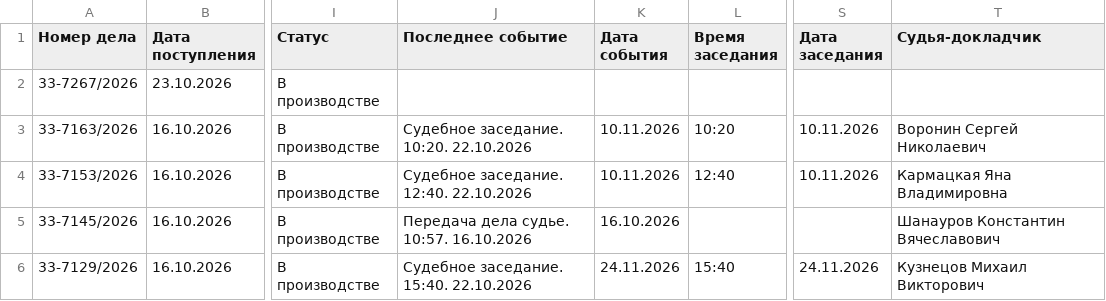
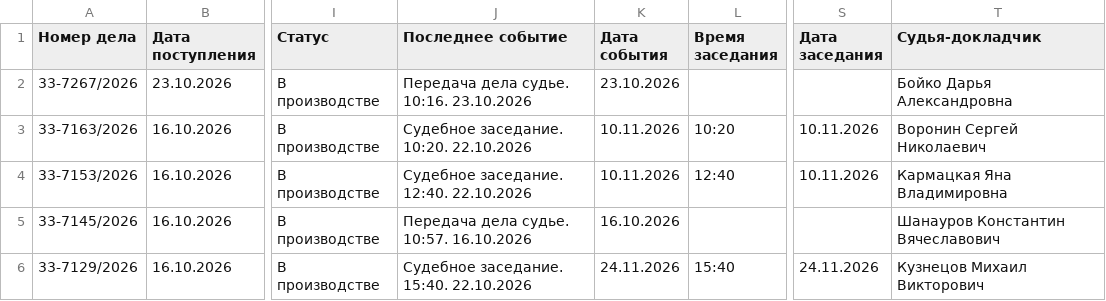
Before and after one commit to SelivanovAS/dashboard, a CSV file: data/sberbank_cases.csv, drawn as a sheet; only a part is shown, gaps mark what is left out; the diff names each change by its address in the sheet, - before the commit and + after, or states it on an @@ line.

```diff
--- a/data/sberbank_cases.csv
+++ b/data/sberbank_cases.csv
-J2 (Последнее событие): (empty)
+J2 (Последнее событие): Передача дела судье. 10:16. 23.10.2026
-K2 (Дата события): (empty)
+K2 (Дата события): 23.10.2026
-T2 (Судья-докладчик): (empty)
+T2 (Судья-докладчик): Бойко Дарья Александровна
```
Also changed, not shown: 6 other files.
